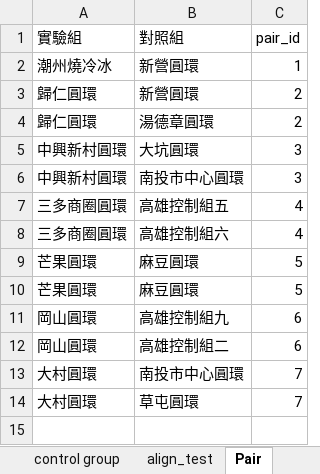
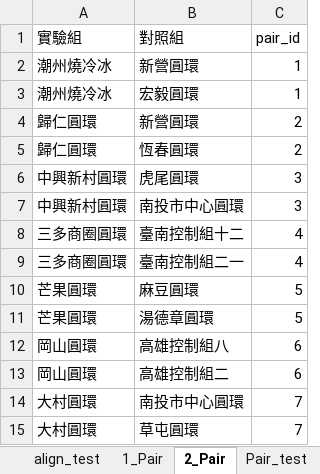
Before and after one commit to Chuang-ben/Roundabout, an Excel workbook: data.xlsx, sheet 2_Pair, drawn as a sheet; values as stored, in another font and other column widths than the file's, no borders; addresses are those after the commit; the diff names each change by its address in the sheet, - before the commit and + after, or states it on an @@ line.

```diff
--- a/data.xlsx (sheet 2_Pair)
+++ b/data.xlsx (sheet 2_Pair)
-sheet tab: Pair
+sheet tab: 2_Pair
+sheet tab: 1_Pair
+row 3: 潮州燒冷冰 | 宏毅圓環 | 1
-B5 (對照組): 湯德章圓環
+B5 (對照組): 恆春圓環
-B6 (對照組): 大坑圓環
+B6 (對照組): 虎尾圓環
-B8 (對照組): 高雄控制組五
+B8 (對照組): 臺南控制組十二
-B9 (對照組): 高雄控制組六
+B9 (對照組): 臺南控制組二一
-B11 (對照組): 麻豆圓環
+B11 (對照組): 湯德章圓環
-B12 (對照組): 高雄控制組九
+B12 (對照組): 高雄控制組八
```
Also changed, not shown: sheet 細項總表, sheet align_test, sheet result, sheet Pair_test, sheet 總表, sheet to_panel_data_test, formulas that keep their value, hidden cells, output/panel_data_test.xlsx, 2 other files.
